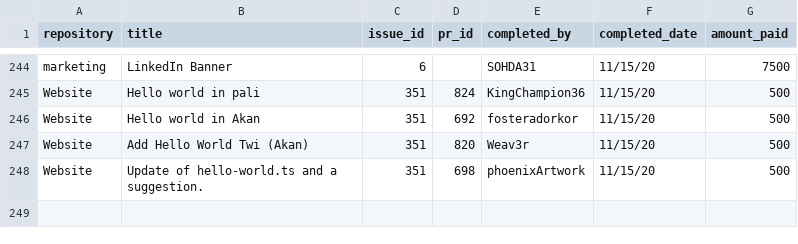
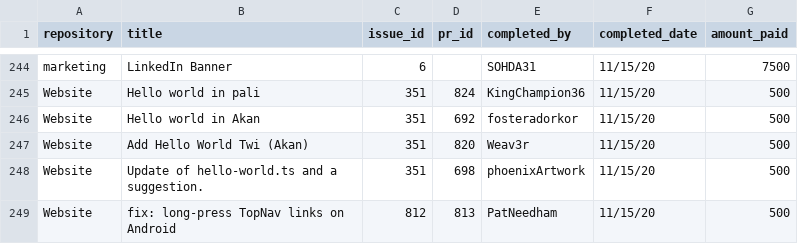
Before and after one commit to buckyroberts/Payment-Processor, a CSV file: csvs/tasks.csv, drawn as a sheet; only a part is shown, gaps mark what is left out.

Commit message:
Update tasks.csv

```diff
--- a/csvs/tasks.csv
+++ b/csvs/tasks.csv
@@ -248 +248,2 @@ Website,Add Hello World Twi (Akan),351,820,Weav3r,11/15/20,500
 Website,Update of hello-world.ts and a suggestion.,351,698,phoenixArtwork,11/15/20,500
+Website,fix: long-press TopNav links on Android,812,813,PatNeedham,11/15/20,500
```
